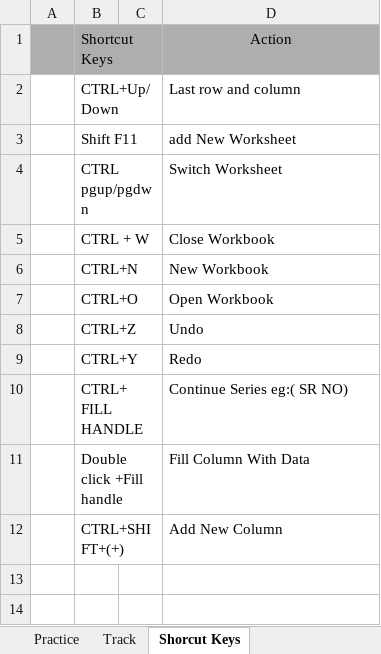
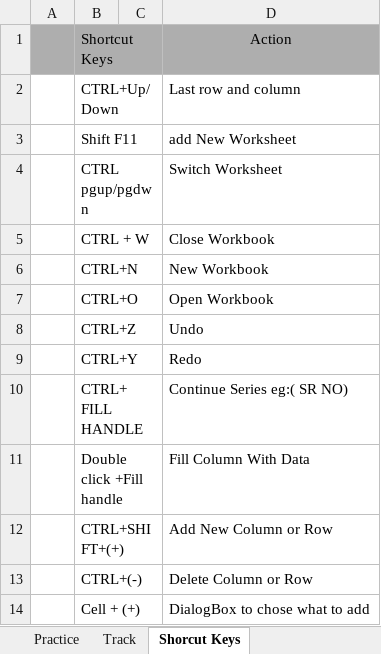
Before and after one commit to RealHaroon/Data-Analytics, an Excel workbook: Excel/My-Skill-Set-Track.xlsx, sheet Shorcut Keys, drawn as a sheet; values as stored, in another font and other column widths than the file's, no borders; the diff names each change by its address in the sheet, - before the commit and + after, or states it on an @@ line.

Commit message:
Learning Data Entry ( 21-7-2025 )

```diff
--- a/Excel/My-Skill-Set-Track.xlsx (sheet Shorcut Keys)
+++ b/Excel/My-Skill-Set-Track.xlsx (sheet Shorcut Keys)
-D12: Add New Column
+D12: Add New Column or Row
+row 13:  | CTRL+(-) |  | Delete Column or Row
+row 14:  | Cell + (+) |  | DialogBox to chose what to add
```
